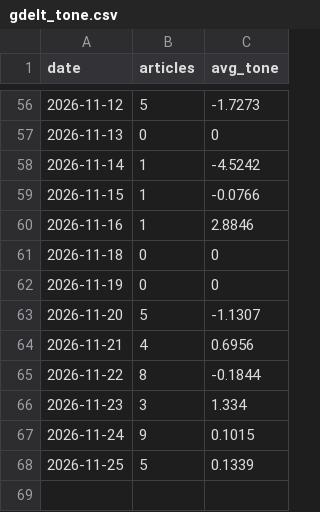
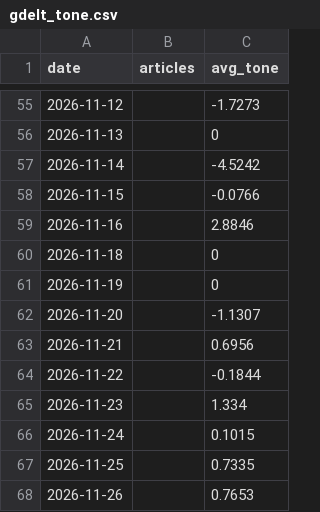
Before and after one commit to hayiinle1-tech/Somalia-Turkey-relations-simulator, a CSV file: gdelt_tone.csv, drawn as a sheet; only a part is shown, gaps mark what is left out; the diff covers the shown part only.

```diff
--- a/gdelt_tone.csv
+++ b/gdelt_tone.csv
@@ -56,13 +55,14 @@ date,articles,avg_tone
-2026-11-12,5,-1.7273
-2026-11-13,0,0
-2026-11-14,1,-4.5242
-2026-11-15,1,-0.0766
-2026-11-16,1,2.8846
-2026-11-18,0,0
-2026-11-19,0,0
-2026-11-20,5,-1.1307
-2026-11-21,4,0.6956
-2026-11-22,8,-0.1844
-2026-11-23,3,1.334
-2026-11-24,9,0.1015
-2026-11-25,5,0.1339
+2026-11-12,,-1.7273
+2026-11-13,,0
+2026-11-14,,-4.5242
+2026-11-15,,-0.0766
+2026-11-16,,2.8846
+2026-11-18,,0
+2026-11-19,,0
+2026-11-20,,-1.1307
+2026-11-21,,0.6956
+2026-11-22,,-0.1844
+2026-11-23,,1.334
+2026-11-24,,0.1015
+2026-11-25,,0.7335
+2026-11-26,,0.7653
```
Also changed, not shown: 1 removed row and 53 edited cells elsewhere in this file, scraped/events.csv, 1 other file.
